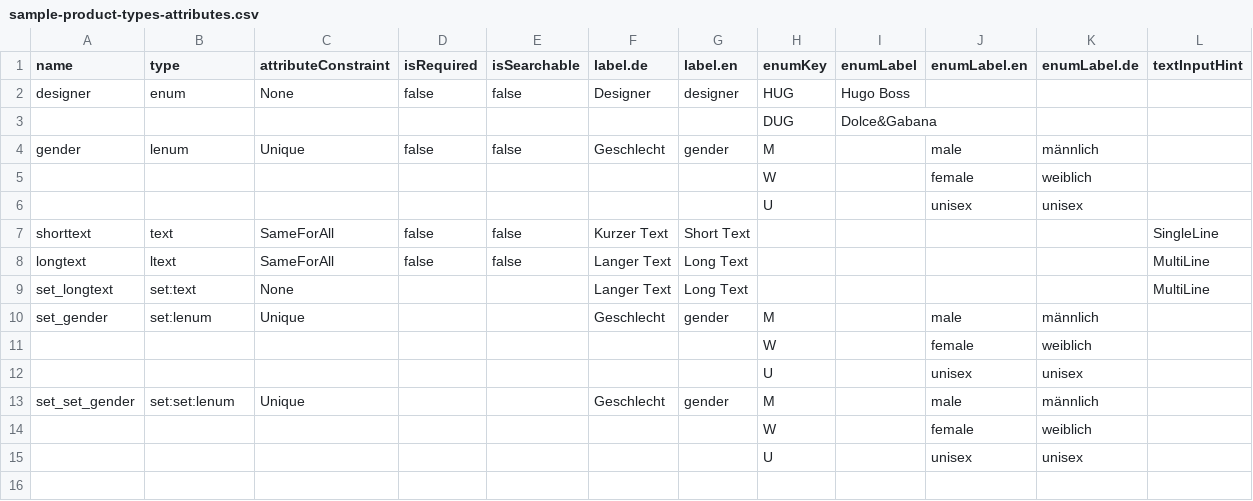
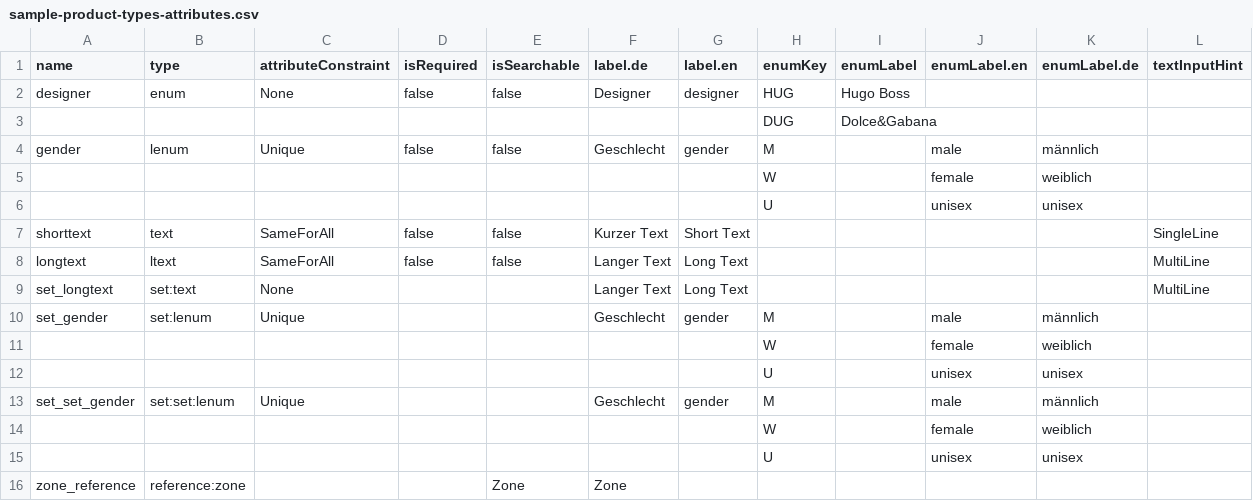
Before and after one commit to commercetools/sphere-product-type-json-generator, a CSV file: data/sample-product-types-attributes.csv, drawn as a sheet.

Commit message:
Support reference attribute.

```diff
--- a/data/sample-product-types-attributes.csv
+++ b/data/sample-product-types-attributes.csv
@@ -15 +15,2 @@ set_set_gender,set:set:lenum,Unique,,,Geschlecht,gender,M,,male,männlich,
 ,,,,,,,U,,unisex,unisex,
+zone_reference,reference:zone,,,Zone,Zone,,,,,,
```
Also changed, not shown: 3 other files.
